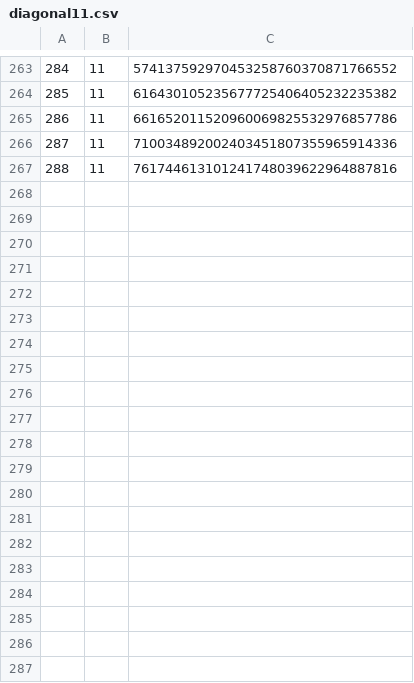
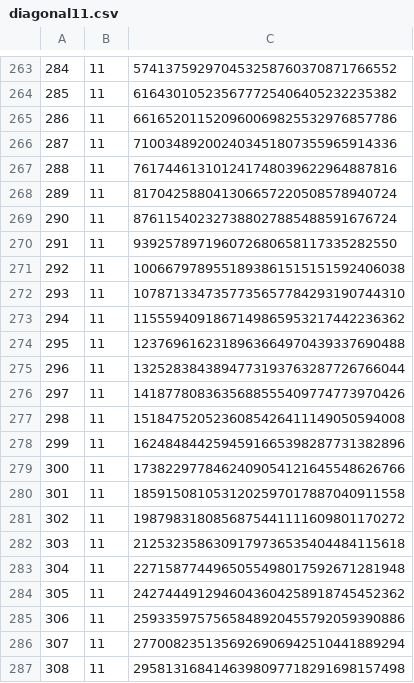
Before and after one commit to hunterhogan/mapFolding, a CSV file: research/matrixMeanders/data/diagonal11.csv, drawn as a sheet; only a part is shown, gaps mark what is left out; the diff covers the shown part only.

Commit message:
diagonal11

```diff
--- a/research/matrixMeanders/data/diagonal11.csv
+++ b/research/matrixMeanders/data/diagonal11.csv
@@ -267 +267,21 @@
 288,11,761744613101241748039622964887816
+289,11,817042588041306657220508578940724
+290,11,876115402327388027885488591676724
+291,11,939257897196072680658117335282550
+292,11,1006679789551893861515151592406038
+293,11,1078713347357735657784293190744310
+294,11,1155594091867149865953217442236362
+295,11,1237696162318963664970439337690488
+296,11,1325283843894773193763287726766044
+297,11,1418778083635688555409774773970426
+298,11,1518475205236085426411149050594008
+299,11,1624848442594591665398287731382896
+300,11,1738229778462409054121645548626766
+301,11,1859150810531202597017887040911558
+302,11,1987983180856875441111609801170272
+303,11,2125323586309179736535404484115618
+304,11,2271587744965055498017592671281948
+305,11,2427444912946043604258918745452362
+306,11,2593359757565848920455792059390886
+307,11,2770082351356926906942510441889294
+308,11,2958131684146398097718291698157498
```
Also changed, not shown: 28 added rows elsewhere in this file, 1 other file.
